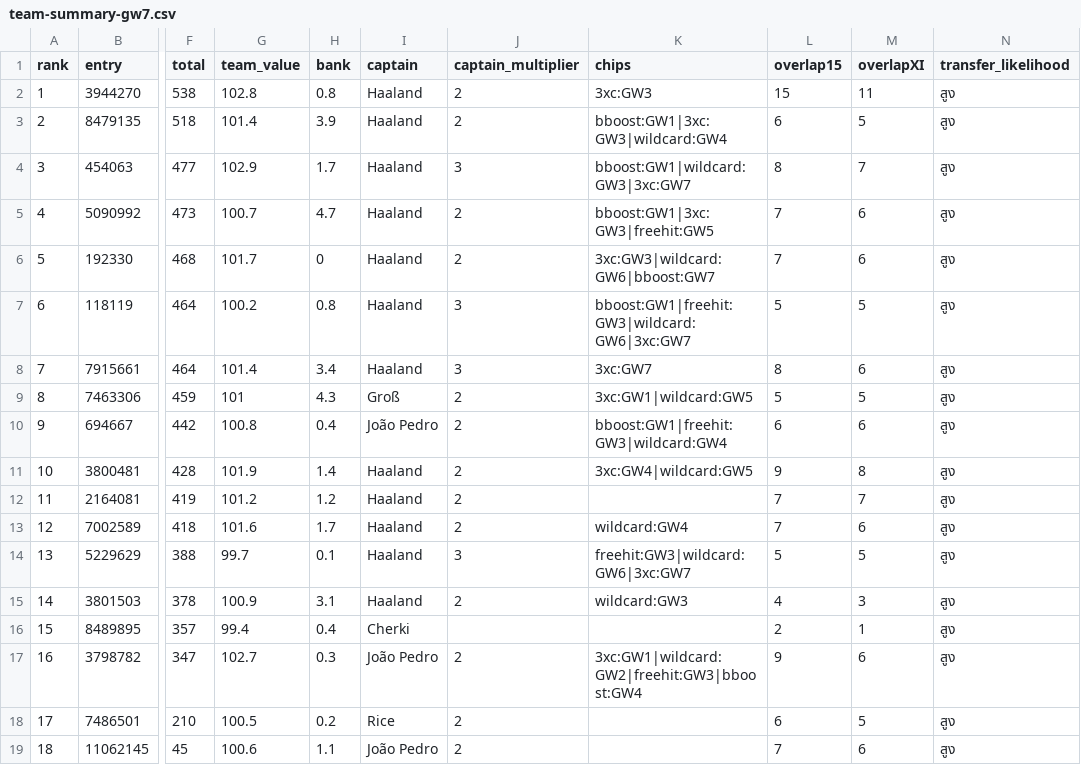
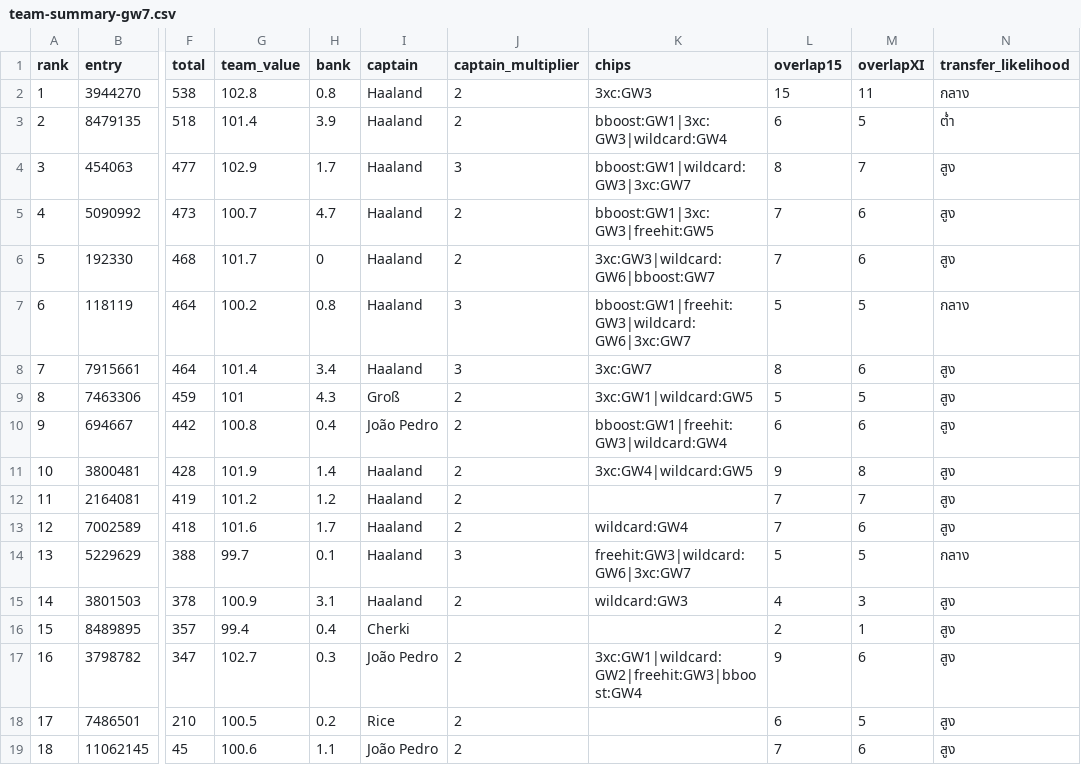
Before and after one commit to kanitnany-cloud/GPTxMe, a CSV file: mini-league/team-summary-gw7.csv, drawn as a sheet; only a part is shown, gaps mark what is left out; the diff names each change by its address in the sheet, - before the commit and + after, or states it on an @@ line.

```diff
--- a/mini-league/team-summary-gw7.csv
+++ b/mini-league/team-summary-gw7.csv
-N2 (transfer_likelihood): สูง
+N2 (transfer_likelihood): กลาง
-N3 (transfer_likelihood): สูง
+N3 (transfer_likelihood): ต่ำ
-N7 (transfer_likelihood): สูง
+N7 (transfer_likelihood): กลาง
-N14 (transfer_likelihood): สูง
+N14 (transfer_likelihood): กลาง
```
Also changed, not shown: 3 other files.
